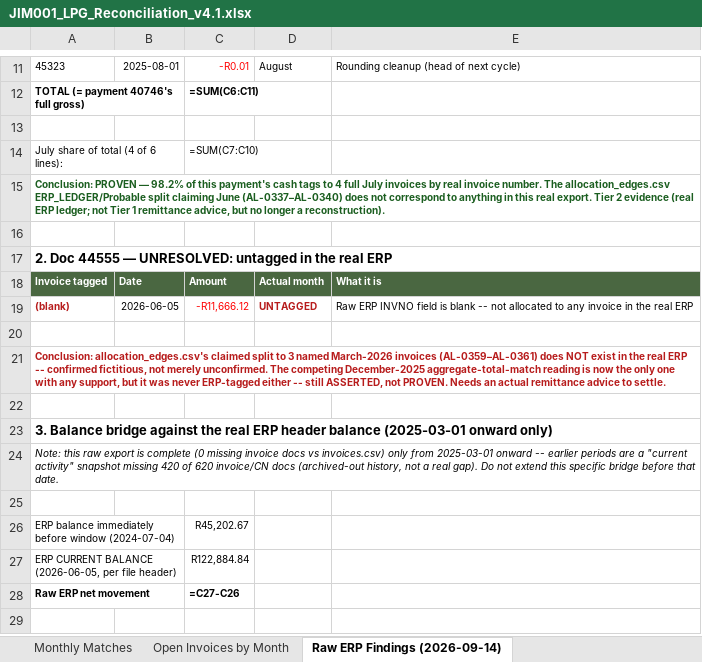
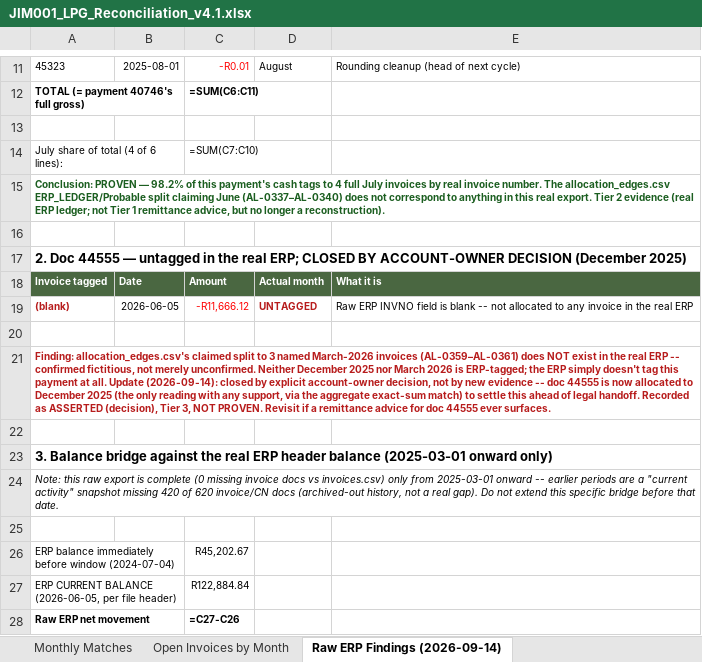
Before and after one commit to Media7-za/lpg-stock-recon, an Excel workbook: analysis/debtors/JIM001/reports/JIM001_LPG_Reconciliation_v4.1.xlsx, sheet Raw ERP Findings (2026-09-14), drawn as a sheet; only a part is shown, gaps mark what is left out; the shorter side is filled out with more unchanged rows; values as stored, in another font and other column widths than the file's, no borders; formulas without a stored value are shown as written; the diff names each change by its address in the sheet, - before the commit and + after, or states it on an @@ line.

```diff
--- a/analysis/debtors/JIM001/reports/JIM001_LPG_Reconciliation_v4.1.xlsx (sheet Raw ERP Findings (2026-09-14))
+++ b/analysis/debtors/JIM001/reports/JIM001_LPG_Reconciliation_v4.1.xlsx (sheet Raw ERP Findings (2026-09-14))
-A17: …44555 — UNRESOLVED: untagged in the real ERP
+A17: …44555 — untagged in the real ERP; CLOSED BY ACCOUNT-OWNER DECISION (December 2025)
-A21: Conclusion: allocation_edges.csv's claimed split to 3 named March-2026 invoices (AL-0359–AL-0361) does NOT exist in the real ERP -- confirmed fictitious, not merely unconfirmed. The competing December-2025 aggregate-total-match reading is now the only one with any support, but it was never ERP-tagged either -- still ASSERTED, not PROVEN. Needs an actual remittance advice to settle.
+A21: Finding: allocation_edges.csv's claimed split to 3 named March-2026 invoices (AL-0359–AL-0361) does NOT exist in the real ERP -- confirmed fictitious, not merely unconfirmed. Neither December 2025 nor March 2026 is ERP-tagged; the ERP simply doesn't tag this payment at all. Update (2026-09-14): closed by explicit account-owner decision, not by new evidence -- doc 44555 is now allocated to December 2025 (the only reading with any support, via the aggregate exact-sum match) to settle this ahead of legal handoff. Recorded as ASSERTED (decision), Tier 3, NOT PROVEN. Revisit if a remittance advice for doc 44555 ever surfaces.
```
Also changed, not shown: sheet Open Invoices by Month, analysis/debtors/JIM001/reports/JIM001_LPG_Reconciliation_v4.xlsx, 4 other files.
